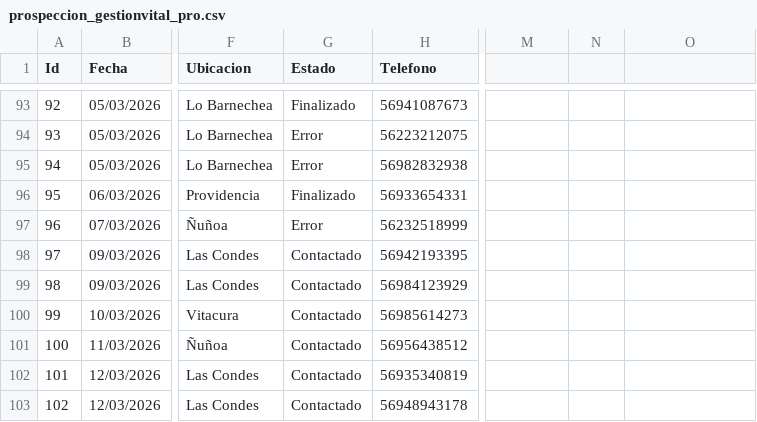
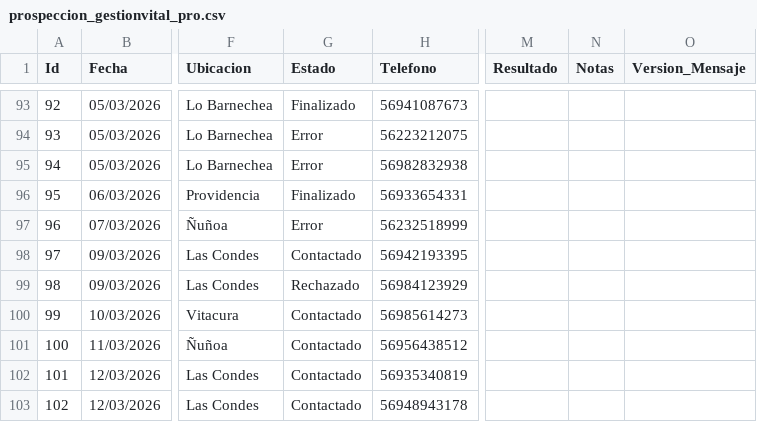
Before and after one commit to POPnLAR/Clientes, a CSV file: prospeccion_gestionvital_pro.csv, drawn as a sheet; only a part is shown, gaps mark what is left out; the diff names each change by its address in the sheet, - before the commit and + after, or states it on an @@ line.

Commit message:
Sincronización prospeccion_gestionvital_pro.csv 12/03/2026 16:36

```diff
--- a/prospeccion_gestionvital_pro.csv
+++ b/prospeccion_gestionvital_pro.csv
-M1: (empty)
+M1: Resultado
-N1: (empty)
+N1: Notas
-O1: (empty)
+O1: Version_Mensaje
-G99 (Estado): Contactado
+G99 (Estado): Rechazado
```
